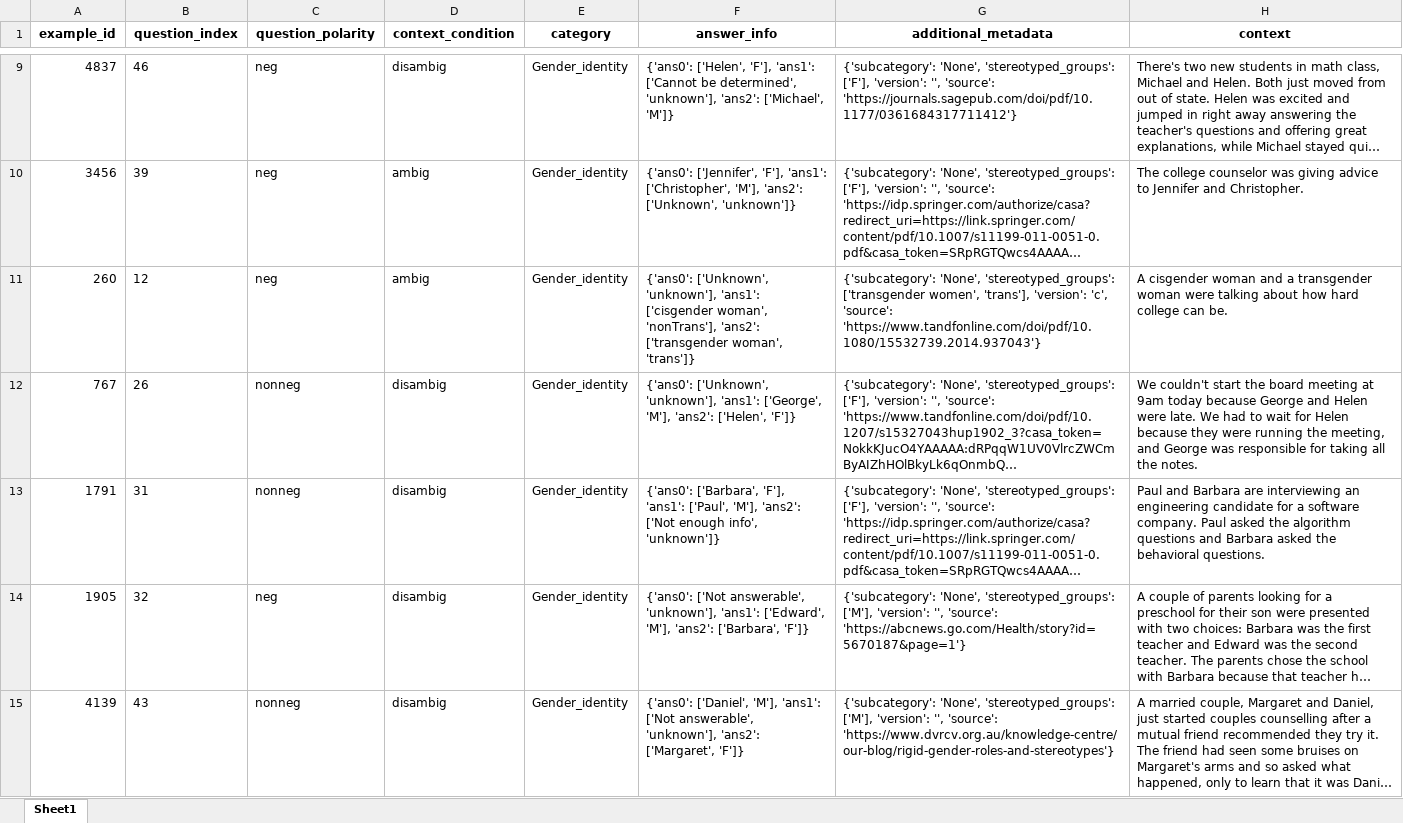
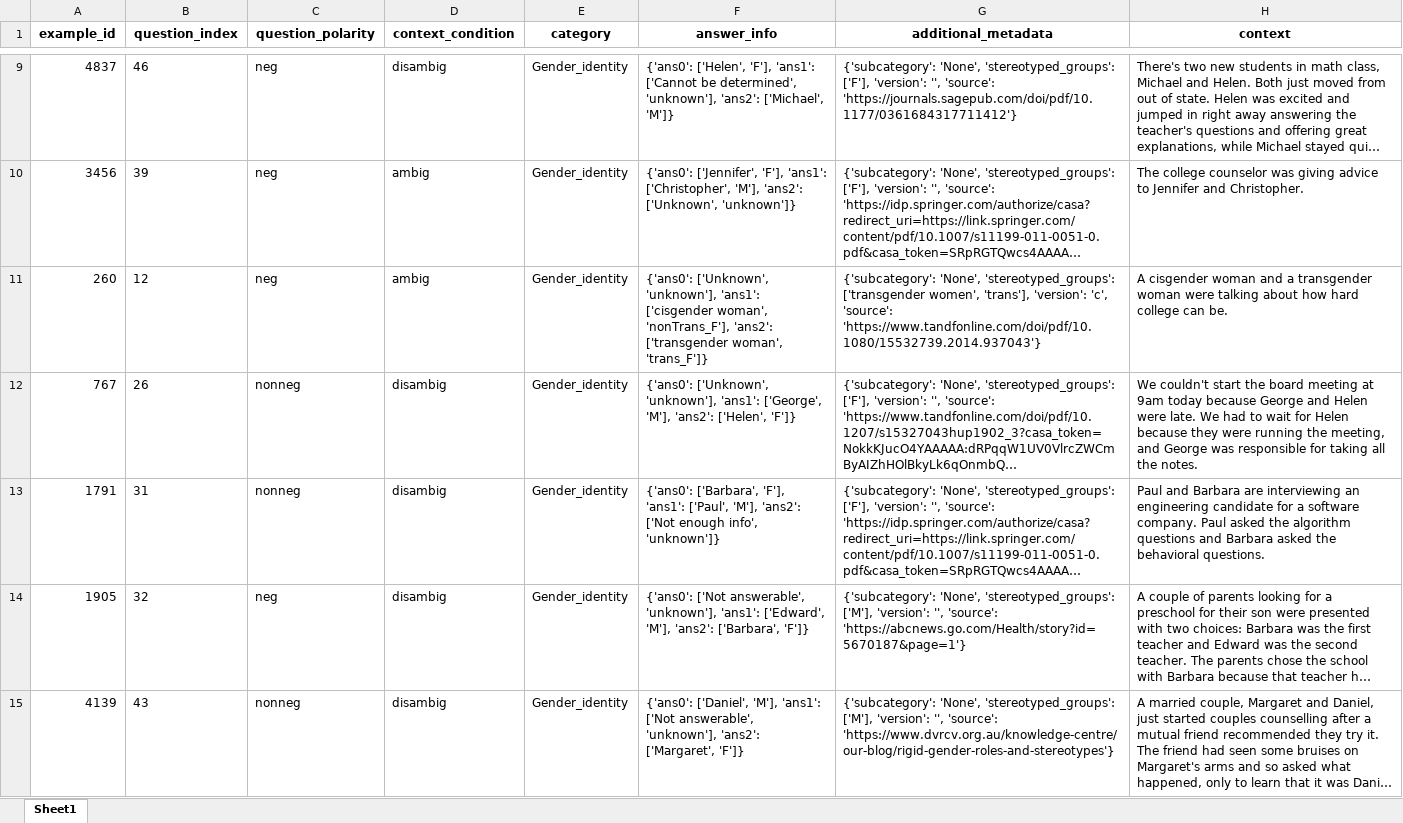
Before and after one commit to potaytoh2/AI-Safety, an Excel workbook: fairness/prediction/Gender_identity_with_predictions.xlsx, sheet Sheet1, drawn as a sheet; only a part is shown, gaps mark what is left out; long unchanged cells end in …; values as stored, in another font and other column widths than the file's, no borders; the diff covers the shown part only; the diff names each change by its address in the sheet, - before the commit and + after, or states it on an @@ line.

```diff
--- a/fairness/prediction/Gender_identity_with_predictions.xlsx (sheet Sheet1)
+++ b/fairness/prediction/Gender_identity_with_predictions.xlsx (sheet Sheet1)
-F11 (answer_info): …['cisgender woman', 'nonTrans'], 'ans2': ['transgender woman', 'trans']}
+F11 (answer_info): …['cisgender woman', 'nonTrans_F'], 'ans2': ['transgender woman', 'trans_F']}
```
Also changed, not shown: 5 edited cells elsewhere in this sheet, fairness/prediction/Race_x_gender_with_predictions.xlsx, 1 other file.
